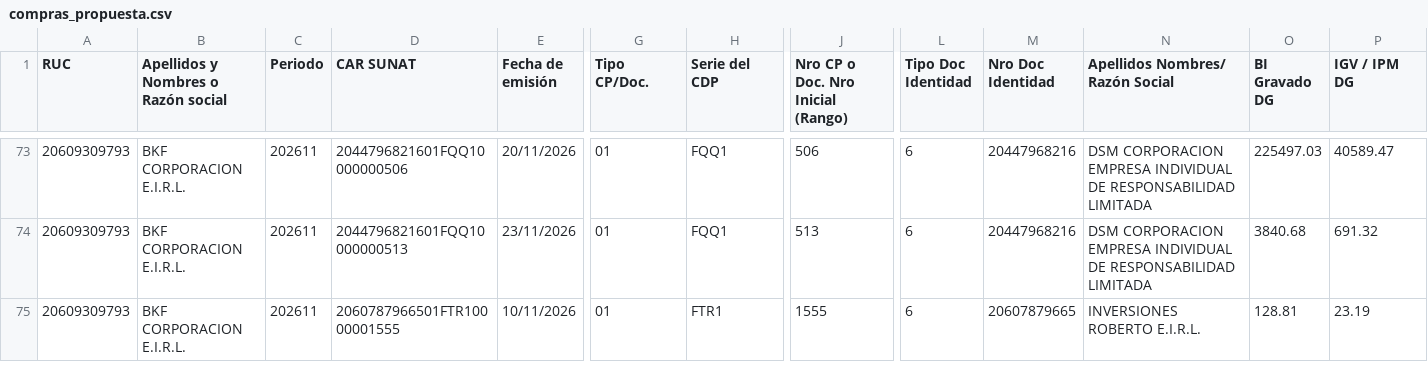
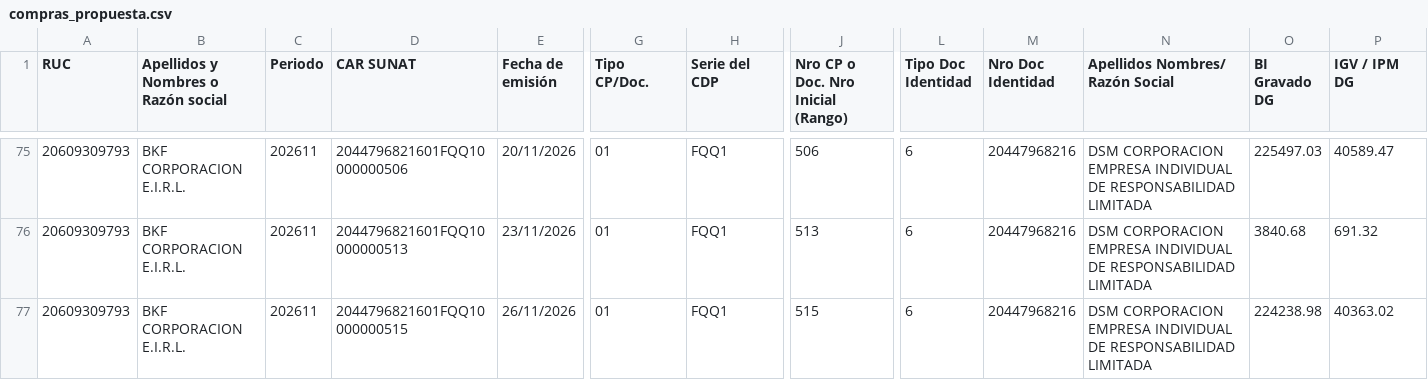
Before and after one commit to Aquivan/Claude, a CSV file: sire/20609309793/historico/202611/compras_propuesta.csv, drawn as a sheet; only a part is shown, gaps mark what is left out; the shorter side is filled out with more unchanged rows; rows hold the shown columns only; the diff covers the shown part only; the diff names each change by its address in the sheet, - before the commit and + after, or states it on an @@ line.

```diff
--- a/sire/20609309793/historico/202611/compras_propuesta.csv
+++ b/sire/20609309793/historico/202611/compras_propuesta.csv
+row 77: 20609309793 | BKF CORPORACION E.I.R.L. | 202611 | 2044796821601FQQ10000000515 | 26/11/2026 | 01 | FQQ1 | 515 | 6 | 20447968216 | DSM CORPORACION EMPRESA INDIVIDUAL DE RESPONSABILIDAD LIMITADA | 224238.98 | 40363.02
```
Also changed, not shown: 3 added rows elsewhere in this file, sire/20609309793/facturas.csv, sire/20609309793/historico/202611/reporte_parseado.csv, 26 other files.
